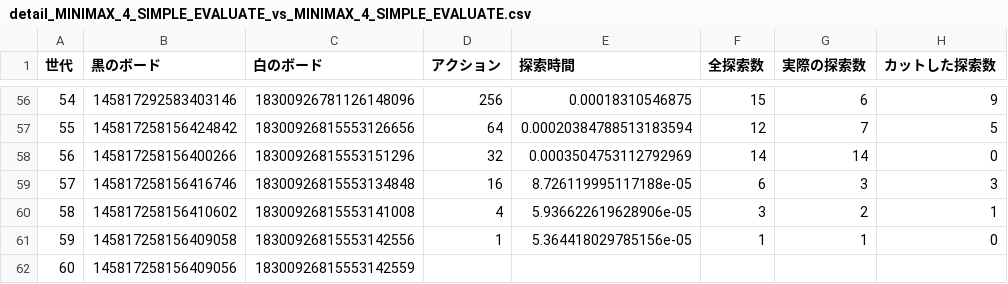
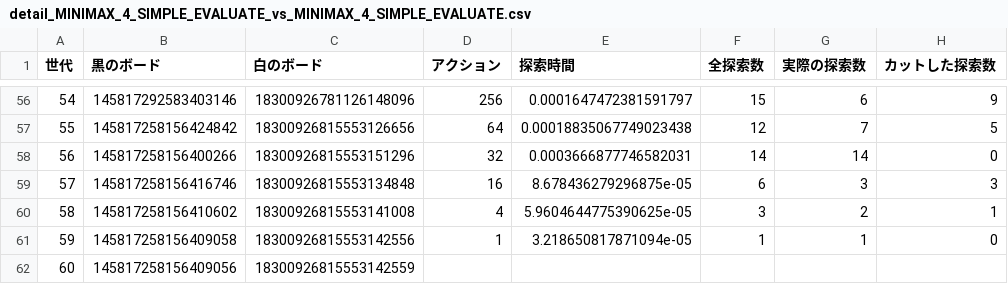
Before and after one commit to etomaro/othello2, a CSV file: env_v2/report/detail_MINIMAX_4_SIMPLE_EVALUATE_vs_MINIMAX_4_SIMPLE_EVALUATE.csv, drawn as a sheet; only a part is shown, gaps mark what is left out; the diff covers the shown part only.

```diff
--- a/env_v2/report/detail_MINIMAX_4_SIMPLE_EVALUATE_vs_MINIMAX_4_SIMPLE_EVALUATE.csv
+++ b/env_v2/report/detail_MINIMAX_4_SIMPLE_EVALUATE_vs_MINIMAX_4_SIMPLE_EVALUATE.csv
@@ -56,7 +56,7 @@
-54,145817292583403146,18300926781126148096,256,0.00018310546875,15,6,9
-55,145817258156424842,18300926815553126656,64,0.00020384788513183594,12,7,5
-56,145817258156400266,18300926815553151296,32,0.0003504753112792969,14,14,0
-57,145817258156416746,18300926815553134848,16,8.726119995117188e-05,6,3,3
-58,145817258156410602,18300926815553141008,4,5.936622619628906e-05,3,2,1
-59,145817258156409058,18300926815553142556,1,5.364418029785156e-05,1,1,0
+54,145817292583403146,18300926781126148096,256,0.0001647472381591797,15,6,9
+55,145817258156424842,18300926815553126656,64,0.00018835067749023438,12,7,5
+56,145817258156400266,18300926815553151296,32,0.0003666877746582031,14,14,0
+57,145817258156416746,18300926815553134848,16,8.678436279296875e-05,6,3,3
+58,145817258156410602,18300926815553141008,4,5.9604644775390625e-05,3,2,1
+59,145817258156409058,18300926815553142556,1,3.218650817871094e-05,1,1,0
 60,145817258156409056,18300926815553142559,,,,,
```
Also changed, not shown: 54 edited cells elsewhere in this file, 3 other files.
